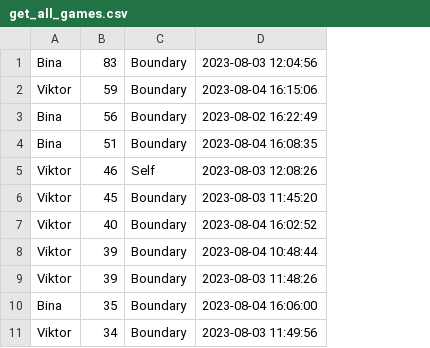
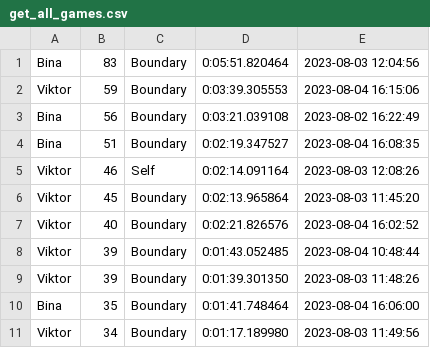
Before and after one commit to Ekstrom98/snake-gaming-analytics, a CSV file: query_results/get_all_games.csv, drawn as a sheet; only a part is shown; the diff names each change by its address in the sheet, - before the commit and + after, or states it on an @@ line.

Commit message:
updated data

```diff
--- a/query_results/get_all_games.csv
+++ b/query_results/get_all_games.csv
+column D, rows 1-11: 0:05:51.820464 | 0:03:39.305553 | 0:03:21.039108 | 0:02:19.347527 | 0:02:14.091164 | 0:02:13.965864 | 0:02:21.826576 | 0:01:43.052485 | 0:01:39.301350 | 0:01:41.748464 | 0:01:17.189980
```
